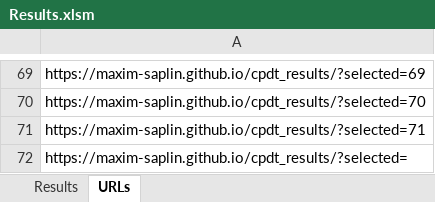
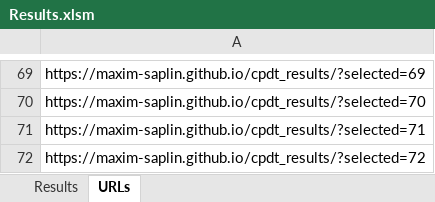
Before and after one commit to maxim-saplin/cpdt_results, an Excel workbook: Results.xlsm, sheet URLs, drawn as a sheet; only a part is shown, gaps mark what is left out; values as stored, in another font and other column widths than the file's, no borders; the diff names each change by its address in the sheet, - before the commit and + after, or states it on an @@ line.

Commit message:
Results, styles

```diff
--- a/Results.xlsm (sheet URLs)
+++ b/Results.xlsm (sheet URLs)
-A72: https://maxim-saplin.github.io/cpdt_results/?selected=
+A72: https://maxim-saplin.github.io/cpdt_results/?selected=72
```
Also changed, not shown: sheet Results, 6 other files.
